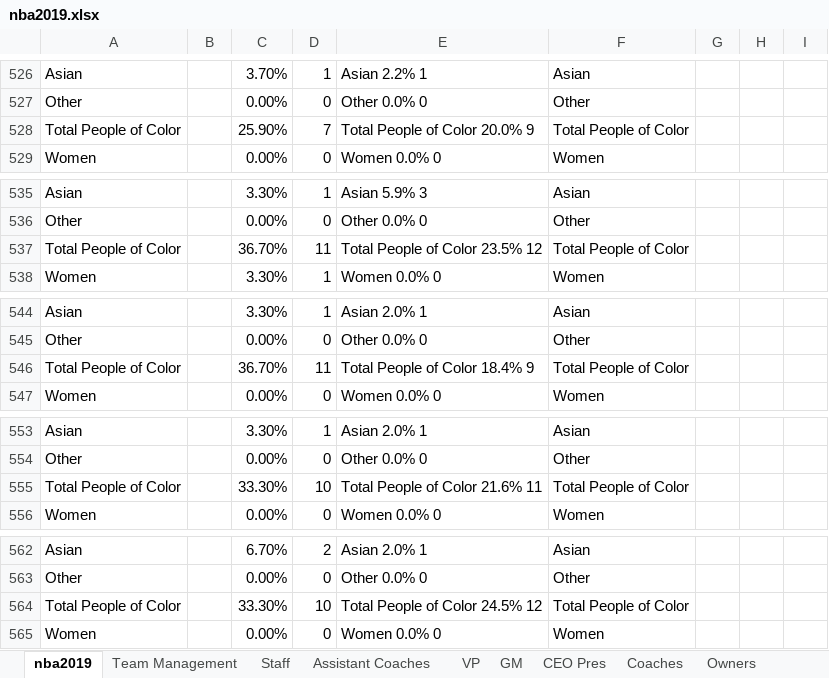
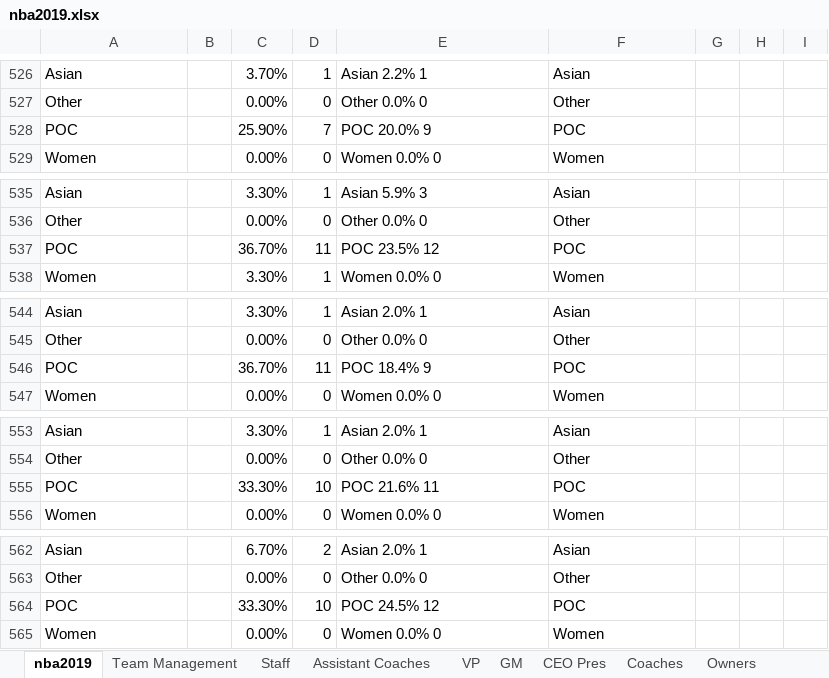
Before and after one commit to msheker/sportsdiversity, an Excel workbook: nba2019.xlsx, sheet nba2019, drawn as a sheet; only a part is shown, gaps mark what is left out; values as stored, in another font and other column widths than the file's, no borders; removed rows and columns are numbered as before the commit, all else as after; the diff covers the shown part only; the diff names each change by its address in the sheet, - before the commit and + after, or states it on an @@ line.

```diff
--- a/nba2019.xlsx (sheet nba2019)
+++ b/nba2019.xlsx (sheet nba2019)
-row 528: Total People of Color |  | 25.90% | 7 | Total People of Color 20.0% 9 | Total People of Color
+row 528: POC |  | 25.90% | 7 | POC 20.0% 9 | POC
-row 537: Total People of Color |  | 36.70% | 11 | Total People of Color 23.5% 12 | Total People of Color
+row 537: POC |  | 36.70% | 11 | POC 23.5% 12 | POC
-row 546: Total People of Color |  | 36.70% | 11 | Total People of Color 18.4% 9 | Total People of Color
+row 546: POC |  | 36.70% | 11 | POC 18.4% 9 | POC
-row 555: Total People of Color |  | 33.30% | 10 | Total People of Color 21.6% 11 | Total People of Color
+row 555: POC |  | 33.30% | 10 | POC 21.6% 11 | POC
-row 564: Total People of Color |  | 33.30% | 10 | Total People of Color 24.5% 12 | Total People of Color
+row 564: POC |  | 33.30% | 10 | POC 24.5% 12 | POC
```
Also changed, not shown: 11 added rows, 11 removed rows and 13 edited cells elsewhere in this sheet, sheet Team Management, sheet Assistant Coaches, sheet VP, sheet GM, sheet Staff, sheet Coaches, 1 more sheet.
